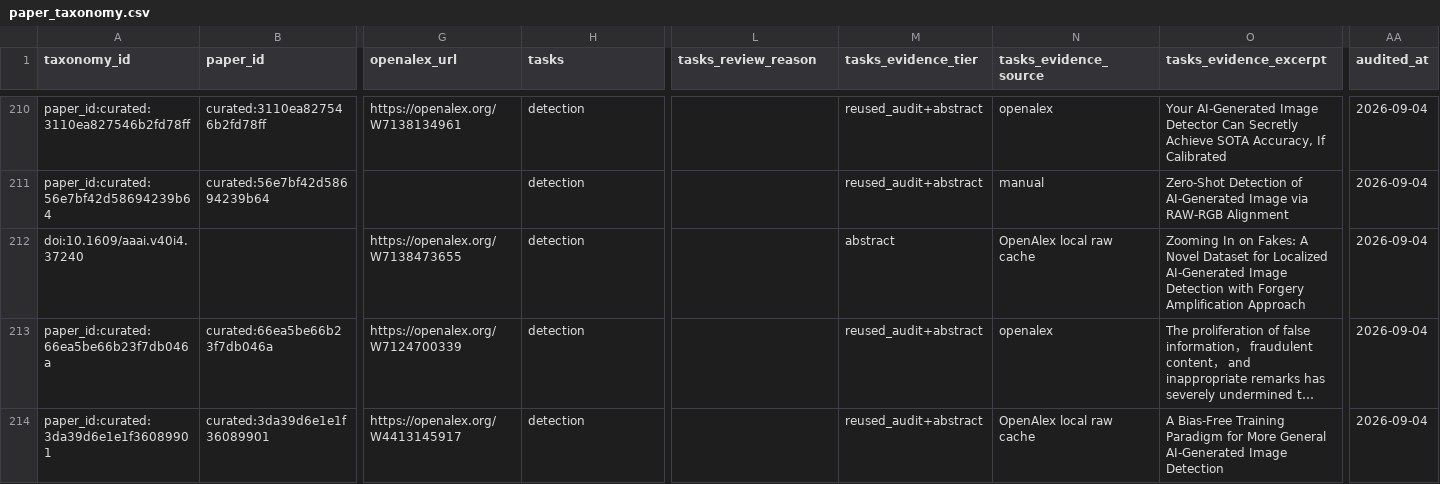
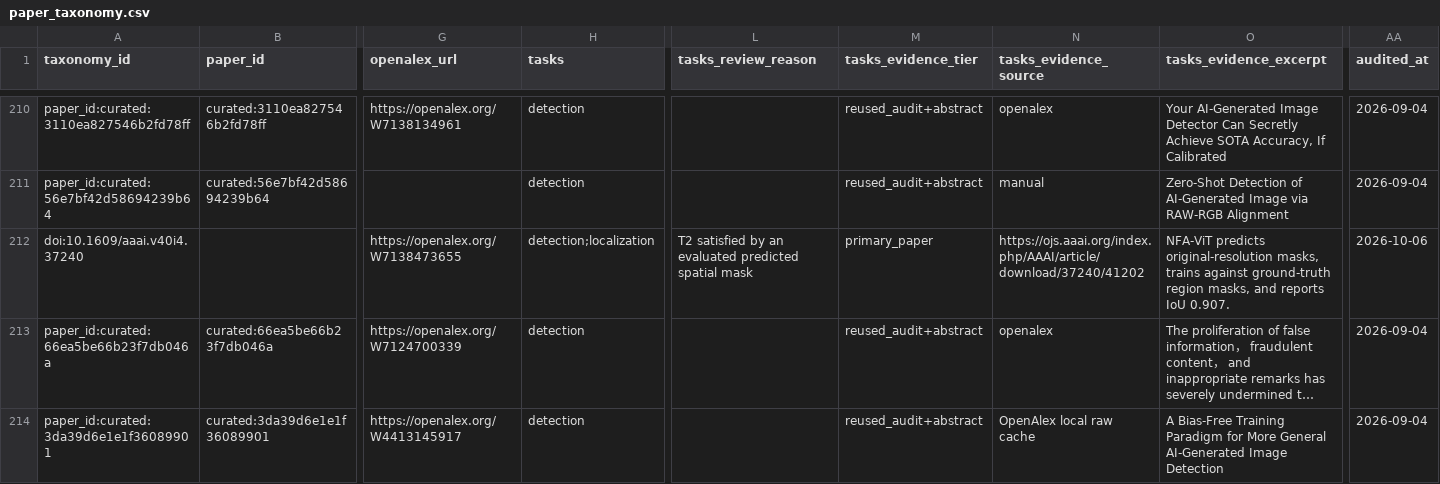
Before and after one commit to meiling-fdu/synthetic-image-research-map, a CSV file: data/curated/paper_taxonomy.csv, drawn as a sheet; only a part is shown, gaps mark what is left out; long unchanged cells end in …; the diff names each change by its address in the sheet, - before the commit and + after, or states it on an @@ line.

```diff
--- a/data/curated/paper_taxonomy.csv
+++ b/data/curated/paper_taxonomy.csv
-H212 (tasks): detection
+H212 (tasks): detection;localization
-L212 (tasks_review_reason): (empty)
+L212 (tasks_review_reason): T2 satisfied by an evaluated predicted spatial mask
-M212 (tasks_evidence_tier): abstract
+M212 (tasks_evidence_tier): primary_paper
-N212 (tasks_evidence_source): OpenAlex local raw cache
+N212 (tasks_evidence_source): https://ojs.aaai.org/index.php/AAAI/article/download/37240/41202
-O212 (tasks_evidence_excerpt): Zooming In on Fakes: A Novel Dataset for Localized AI-Generated Image Detection with Forgery Amplification Approach
+O212 (tasks_evidence_excerpt): NFA-ViT predicts original-resolution masks, trains against ground-truth region masks, and reports IoU 0.907.
-AA212 (audited_at): 2026-09-04
+AA212 (audited_at): 2026-10-06
```
Also changed, not shown: 11 other files.
